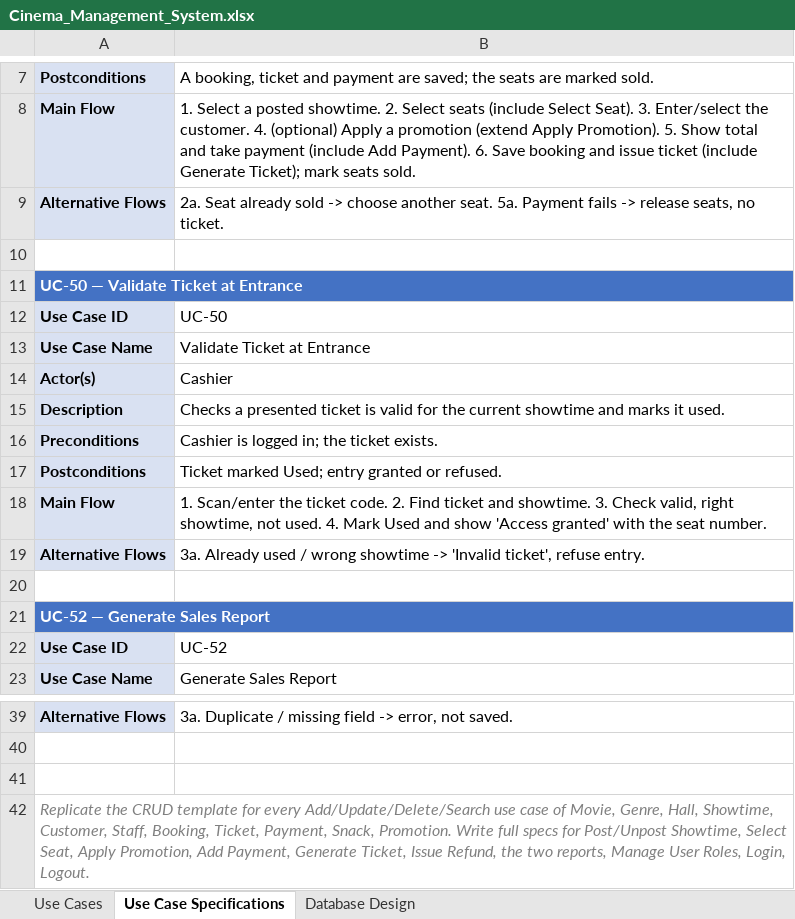
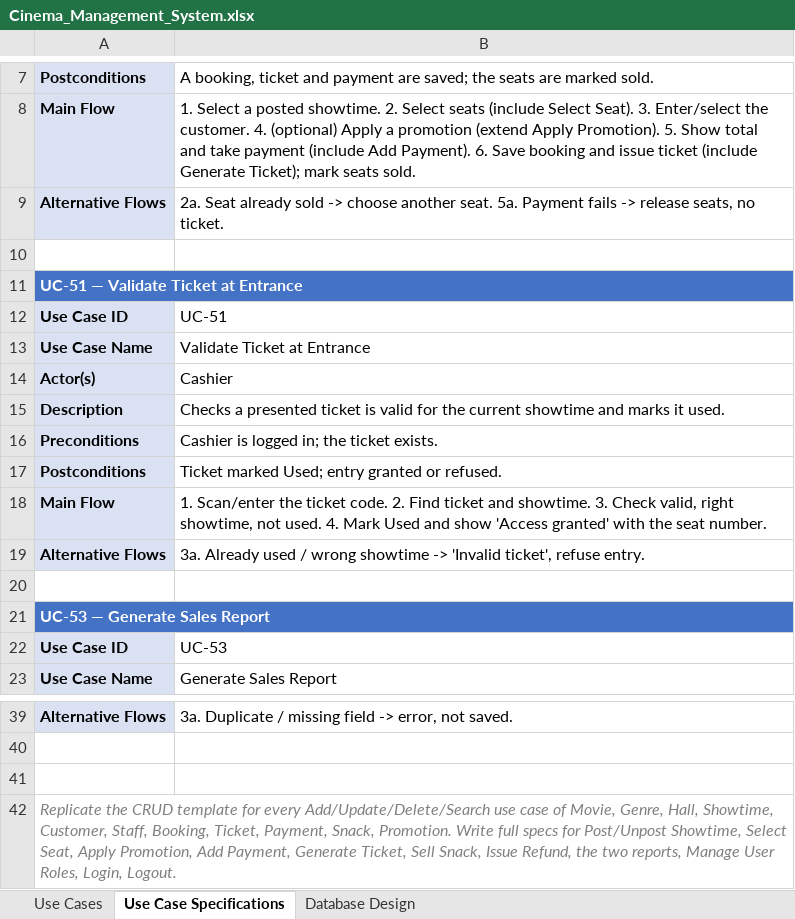
Before and after one commit to Rians11/modules_new, an Excel workbook: cinema-management-system-analysis/Cinema_Management_System.xlsx, sheet Use Case Specifications, drawn as a sheet; only a part is shown, gaps mark what is left out; values as stored, in another font and other column widths than the file's, no borders; the diff names each change by its address in the sheet, - before the commit and + after, or states it on an @@ line.

```diff
--- a/cinema-management-system-analysis/Cinema_Management_System.xlsx (sheet Use Case Specifications)
+++ b/cinema-management-system-analysis/Cinema_Management_System.xlsx (sheet Use Case Specifications)
-A11: UC-50 — Validate Ticket at Entrance
+A11: UC-51 — Validate Ticket at Entrance
-B12: UC-50
+B12: UC-51
-A21: UC-52 — Generate Sales Report
+A21: UC-53 — Generate Sales Report
-B22: UC-52
+B22: UC-53
-A42: …Generate Ticket, Issue Refund,…
+A42: …Generate Ticket, Sell Snack, Issue Refund,…
```
Also changed, not shown: sheet Use Cases, 3 other files.
